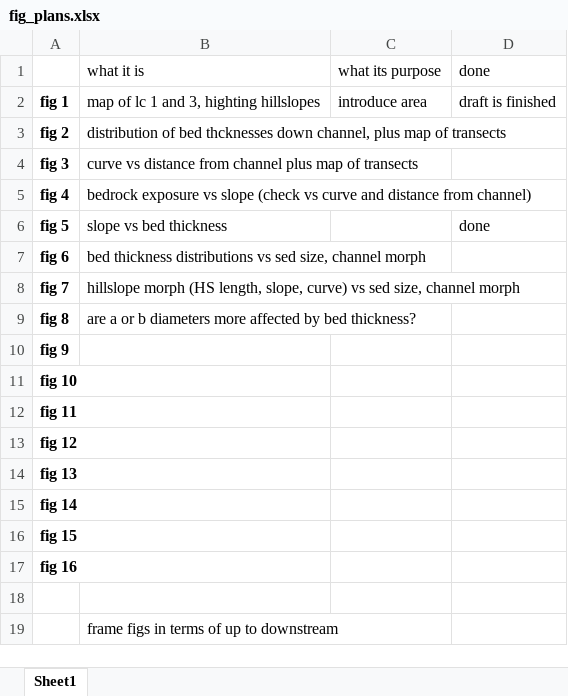
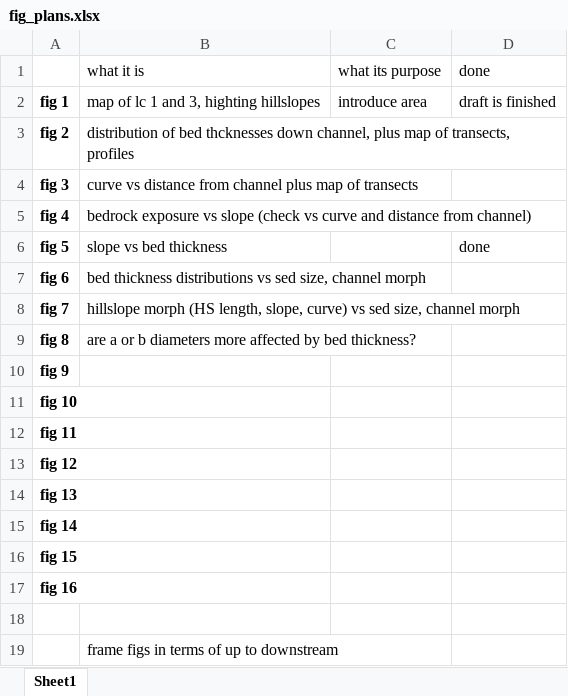
Before and after one commit to y05emite-sam/hillslope-project, an Excel workbook: figures/fig_plans.xlsx, sheet Sheet1, drawn as a sheet; values as stored, in another font and other column widths than the file's, no borders; the diff names each change by its address in the sheet, - before the commit and + after, or states it on an @@ line.

Commit message:
edits

```diff
--- a/figures/fig_plans.xlsx (sheet Sheet1)
+++ b/figures/fig_plans.xlsx (sheet Sheet1)
-B3: …map of transects
+B3: …map of transects, profiles
```
